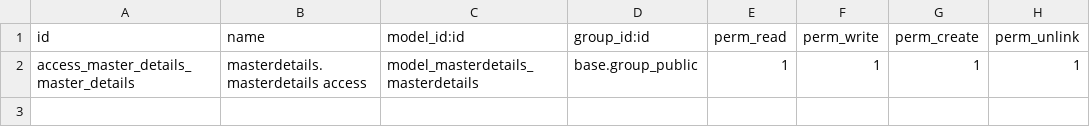
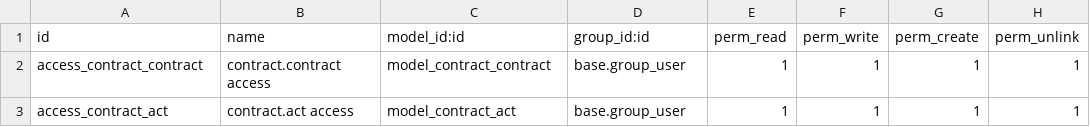
Before and after one commit to Dimskay1988/master_details, a CSV file: security/ir.model.access.csv, drawn as a sheet.

```diff
--- a/security/ir.model.access.csv
+++ b/security/ir.model.access.csv
@@ -1,2 +1,3 @@
 id,name,model_id:id,group_id:id,perm_read,perm_write,perm_create,perm_unlink
-access_master_details_master_details,masterdetails.masterdetails access,model_masterdetails_masterdetails,base.group_public,1,1,1,1
+access_contract_contract,contract.contract access,model_contract_contract,base.group_user,1,1,1,1
+access_contract_act,contract.act access,model_contract_act,base.group_user,1,1,1,1
```
Also changed, not shown: 6 other files.
